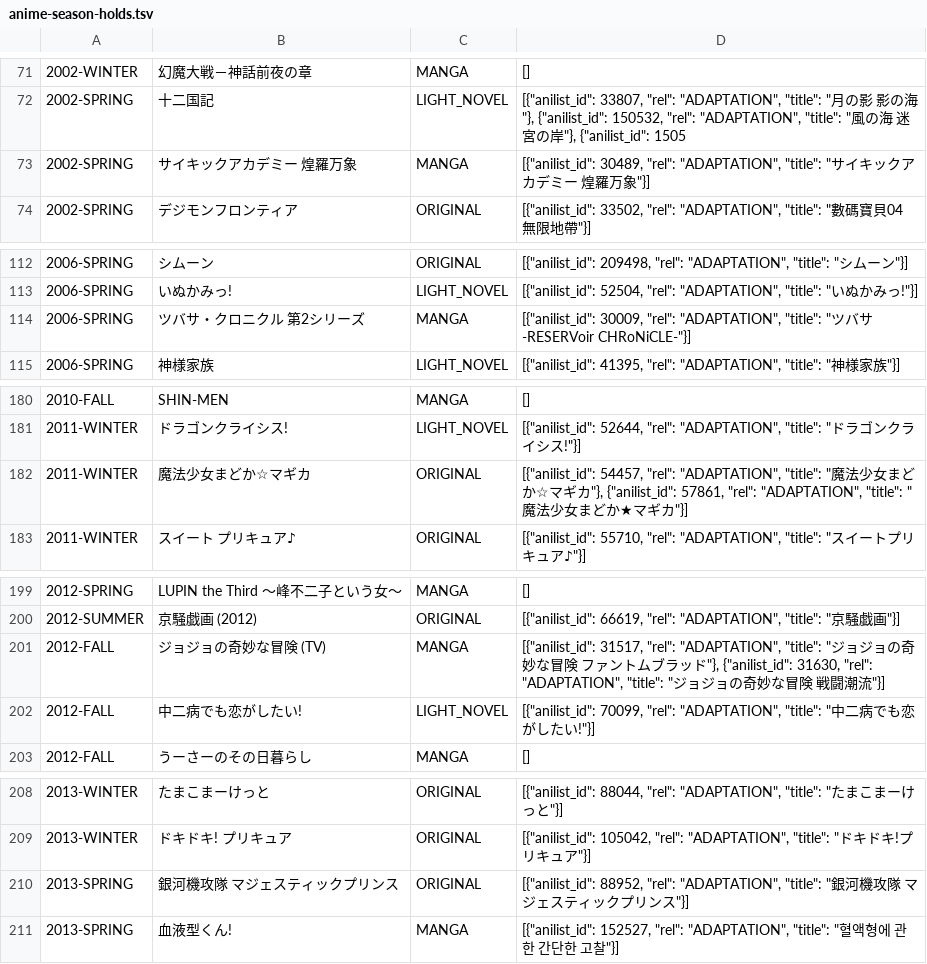
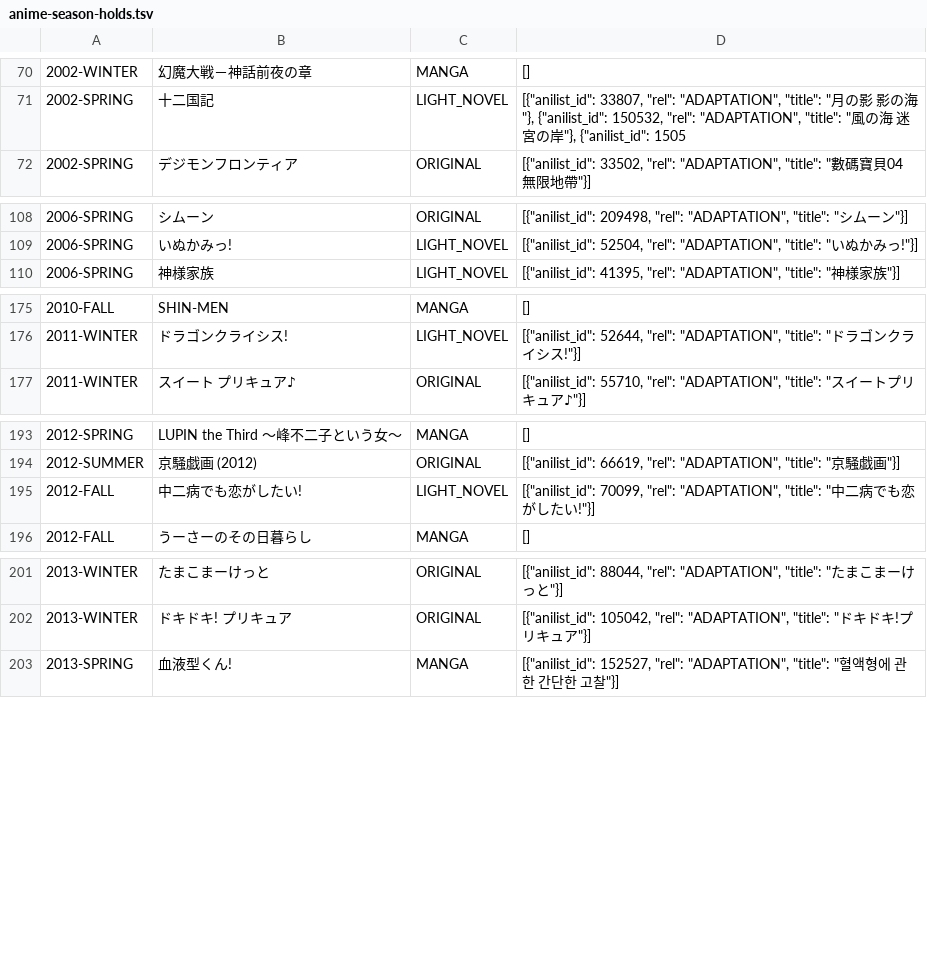
Before and after one commit to shuichi0725-cmyk/MANGAL, a TSV file: docs/production-diagnostics/anime-season-holds.tsv, drawn as a sheet; only a part is shown, gaps mark what is left out; the diff covers the shown part only.

```diff
--- a/docs/production-diagnostics/anime-season-holds.tsv
+++ b/docs/production-diagnostics/anime-season-holds.tsv
@@ -72,3 +71,2 @@
 2002-SPRING	十二国記	LIGHT_NOVEL	[{"anilist_id": 33807, "rel": "ADAPTATION", "title": "月の影 影の海"}, {"anilist_id": 150532, "rel": "ADAPTATION", "title": "風の海 迷宮の岸"}, {"anilist_id": 1505
-2002-SPRING	サイキックアカデミー　煌羅万象	MANGA	[{"anilist_id": 30489, "rel": "ADAPTATION", "title": "サイキックアカデミー　煌羅万象"}]
 2002-SPRING	デジモンフロンティア	ORIGINAL	[{"anilist_id": 33502, "rel": "ADAPTATION", "title": "數碼寶貝04 無限地帶"}]
@@ -113,3 +109,2 @@
 2006-SPRING	いぬかみっ!	LIGHT_NOVEL	[{"anilist_id": 52504, "rel": "ADAPTATION", "title": "いぬかみっ!"}]
-2006-SPRING	ツバサ・クロニクル 第2シリーズ	MANGA	[{"anilist_id": 30009, "rel": "ADAPTATION", "title": "ツバサ -RESERVoir CHRoNiCLE-"}]
 2006-SPRING	神様家族	LIGHT_NOVEL	[{"anilist_id": 41395, "rel": "ADAPTATION", "title": "神様家族"}]
@@ -181,3 +176,2 @@
 2011-WINTER	ドラゴンクライシス!	LIGHT_NOVEL	[{"anilist_id": 52644, "rel": "ADAPTATION", "title": "ドラゴンクライシス!"}]
-2011-WINTER	魔法少女まどか☆マギカ	ORIGINAL	[{"anilist_id": 54457, "rel": "ADAPTATION", "title": "魔法少女まどか☆マギカ"}, {"anilist_id": 57861, "rel": "ADAPTATION", "title": "魔法少女まどか★マギカ"}]
 2011-WINTER	スイート プリキュア♪	ORIGINAL	[{"anilist_id": 55710, "rel": "ADAPTATION", "title": "スイートプリキュア♪"}]
@@ -200,3 +194,2 @@
 2012-SUMMER	京騒戯画 (2012)	ORIGINAL	[{"anilist_id": 66619, "rel": "ADAPTATION", "title": "京騒戯画"}]
-2012-FALL	ジョジョの奇妙な冒険 (TV)	MANGA	[{"anilist_id": 31517, "rel": "ADAPTATION", "title": "ジョジョの奇妙な冒険 ファントムブラッド"}, {"anilist_id": 31630, "rel": "ADAPTATION", "title": "ジョジョの奇妙な冒険 戦闘潮流"}]
 2012-FALL	中二病でも恋がしたい!	LIGHT_NOVEL	[{"anilist_id": 70099, "rel": "ADAPTATION", "title": "中二病でも恋がしたい!"}]
@@ -209,3 +202,2 @@
 2013-WINTER	ドキドキ! プリキュア	ORIGINAL	[{"anilist_id": 105042, "rel": "ADAPTATION", "title": "ドキドキ!プリキュア"}]
-2013-SPRING	銀河機攻隊 マジェスティックプリンス	ORIGINAL	[{"anilist_id": 88952, "rel": "ADAPTATION", "title": "銀河機攻隊 マジェスティックプリンス"}]
 2013-SPRING	血液型くん!	MANGA	[{"anilist_id": 152527, "rel": "ADAPTATION", "title": "혈액형에 관한 간단한 고찰"}]
```
Also changed, not shown: 1 added row and 20 removed rows elsewhere in this file, docs/production-diagnostics/anime-season-stays.tsv, 10 other files.
